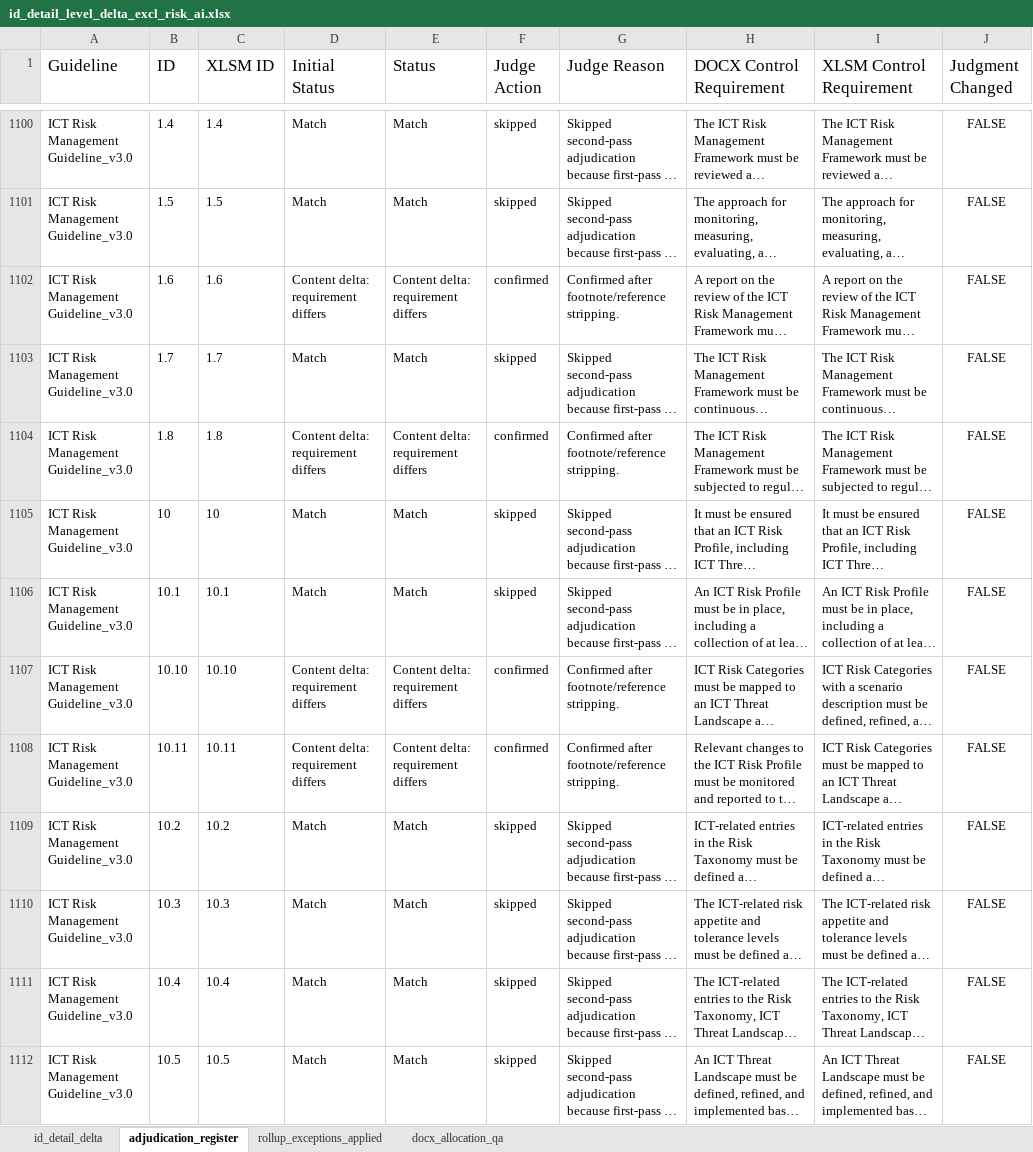
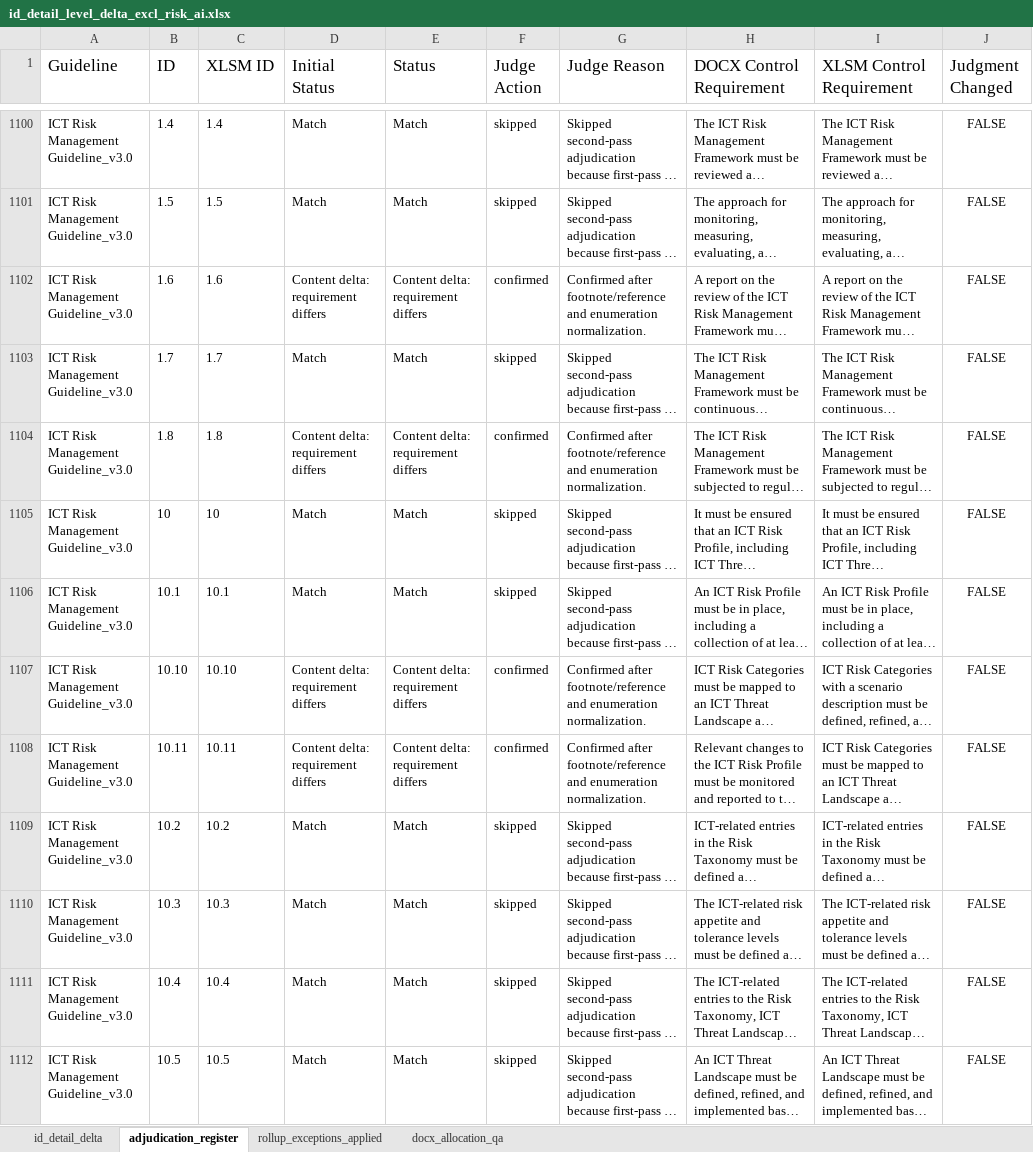
Before and after one commit to christianvdbag/cvcodebase, an Excel workbook: gh-pages-site/assets/id_detail_level_delta_excl_risk_ai.xlsx, sheet adjudication_register, drawn as a sheet; only a part is shown, gaps mark what is left out; long unchanged cells end in …; values as stored, in another font and other column widths than the file's, no borders; the diff covers the shown part only; the diff names each change by its address in the sheet, - before the commit and + after, or states it on an @@ line.

```diff
--- a/gh-pages-site/assets/id_detail_level_delta_excl_risk_ai.xlsx (sheet adjudication_register)
+++ b/gh-pages-site/assets/id_detail_level_delta_excl_risk_ai.xlsx (sheet adjudication_register)
-G1102 (Judge Reason): …after footnote/reference stripping.
+G1102 (Judge Reason): …after footnote/reference and enumeration normalization.
-G1104 (Judge Reason): …after footnote/reference stripping.
+G1104 (Judge Reason): …after footnote/reference and enumeration normalization.
-G1107:G1108 (Judge Reason): …after footnote/reference stripping.
+G1107:G1108 (Judge Reason): …after footnote/reference and enumeration normalization.
```
Also changed, not shown: 149 edited cells elsewhere in this sheet, sheet id_detail_delta, 2 other files.
